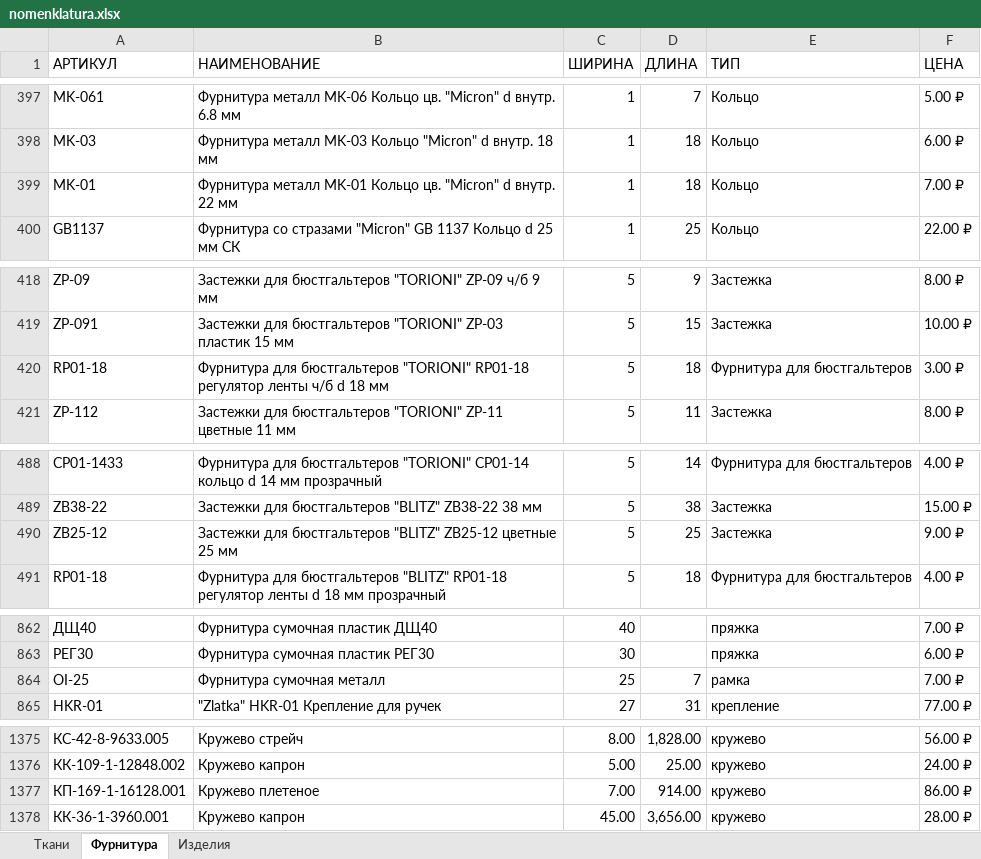
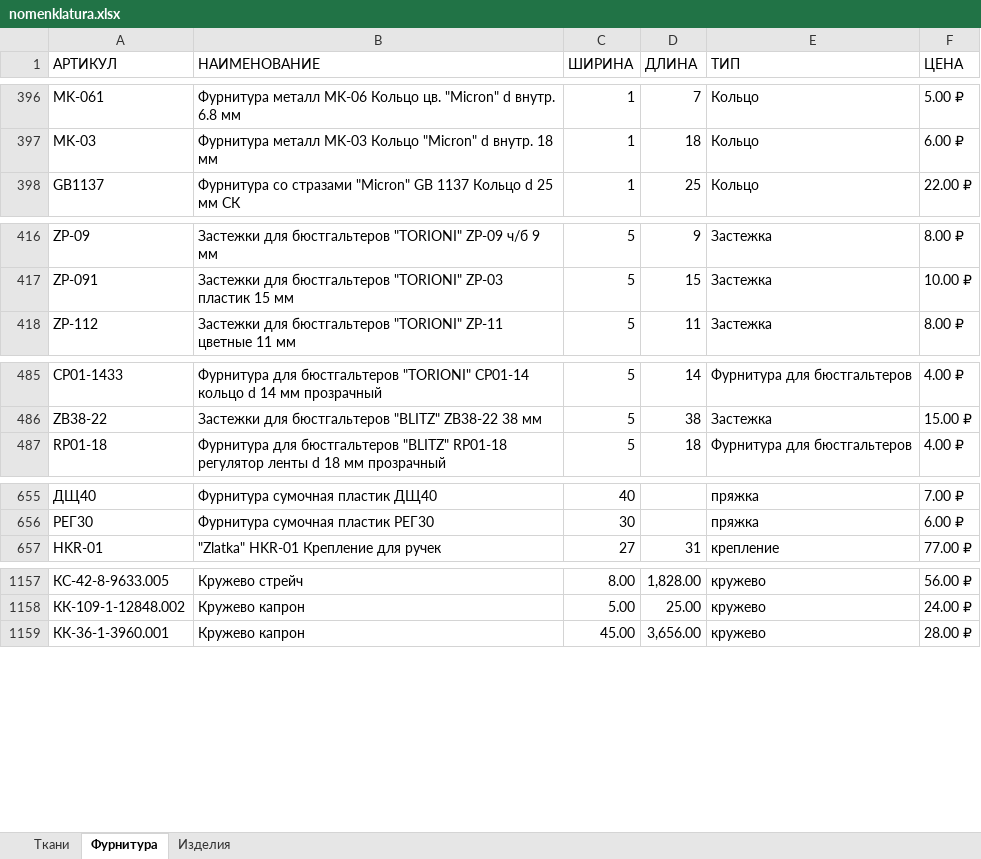
Before and after one commit to 01000010/utro_wpf, an Excel workbook: utro_wpf/DB_Data/nomenklatura.xlsx, sheet Фурнитура, drawn as a sheet; only a part is shown, gaps mark what is left out; values as stored, in another font and other column widths than the file's, no cell formats; the diff covers the shown part only; the diff names each change by its address in the sheet, - before the commit and + after, or states it on an @@ line.

```diff
--- a/utro_wpf/DB_Data/nomenklatura.xlsx (sheet Фурнитура)
+++ b/utro_wpf/DB_Data/nomenklatura.xlsx (sheet Фурнитура)
-row 399: MK-01 | Фурнитура металл MK-01 Кольцо цв. "Micron" d внутр. 22 мм | 1 | 18 | Кольцо | 7.00 ₽
-row 420: RP01-18 | Фурнитура для бюстгальтеров "TORIONI" RP01-18 регулятор ленты ч/б d 18 мм | 5 | 18 | Фурнитура для бюстгальтеров | 3.00 ₽
-row 490: ZB25-12 | Застежки для бюстгальтеров "BLITZ" ZB25-12 цветные 25 мм | 5 | 25 | Застежка | 9.00 ₽
-row 864: OI-25 | Фурнитура сумочная металл | 25 | 7 | рамка | 7.00 ₽
-row 1377: КП-169-1-16128.001 | Кружево плетеное | 7.00 | 914.00 | кружево | 86.00 ₽
```
Also changed, not shown: 216 removed rows elsewhere in this sheet, sheet Изделия, sheet Ткани, cell formats, 2 other files.
